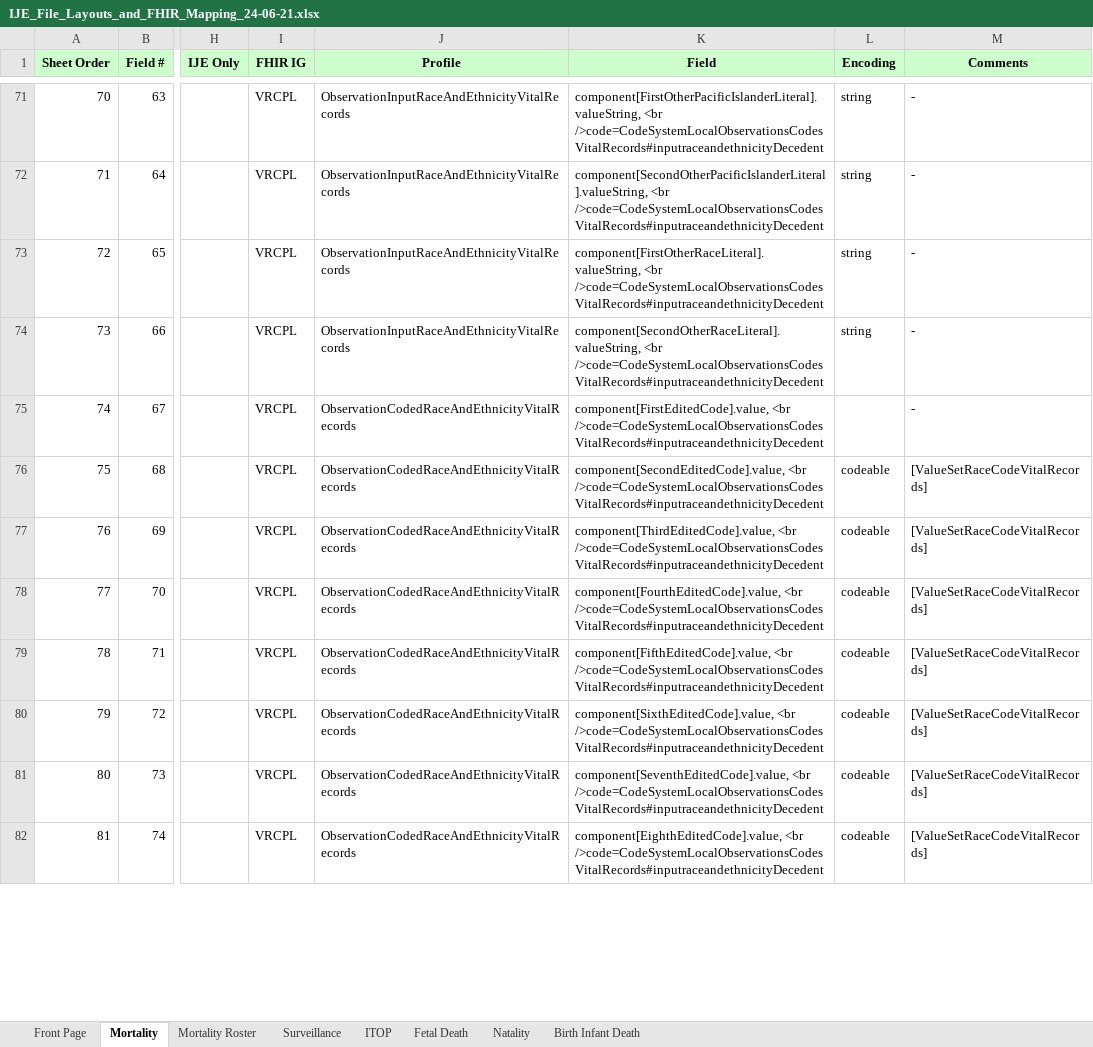
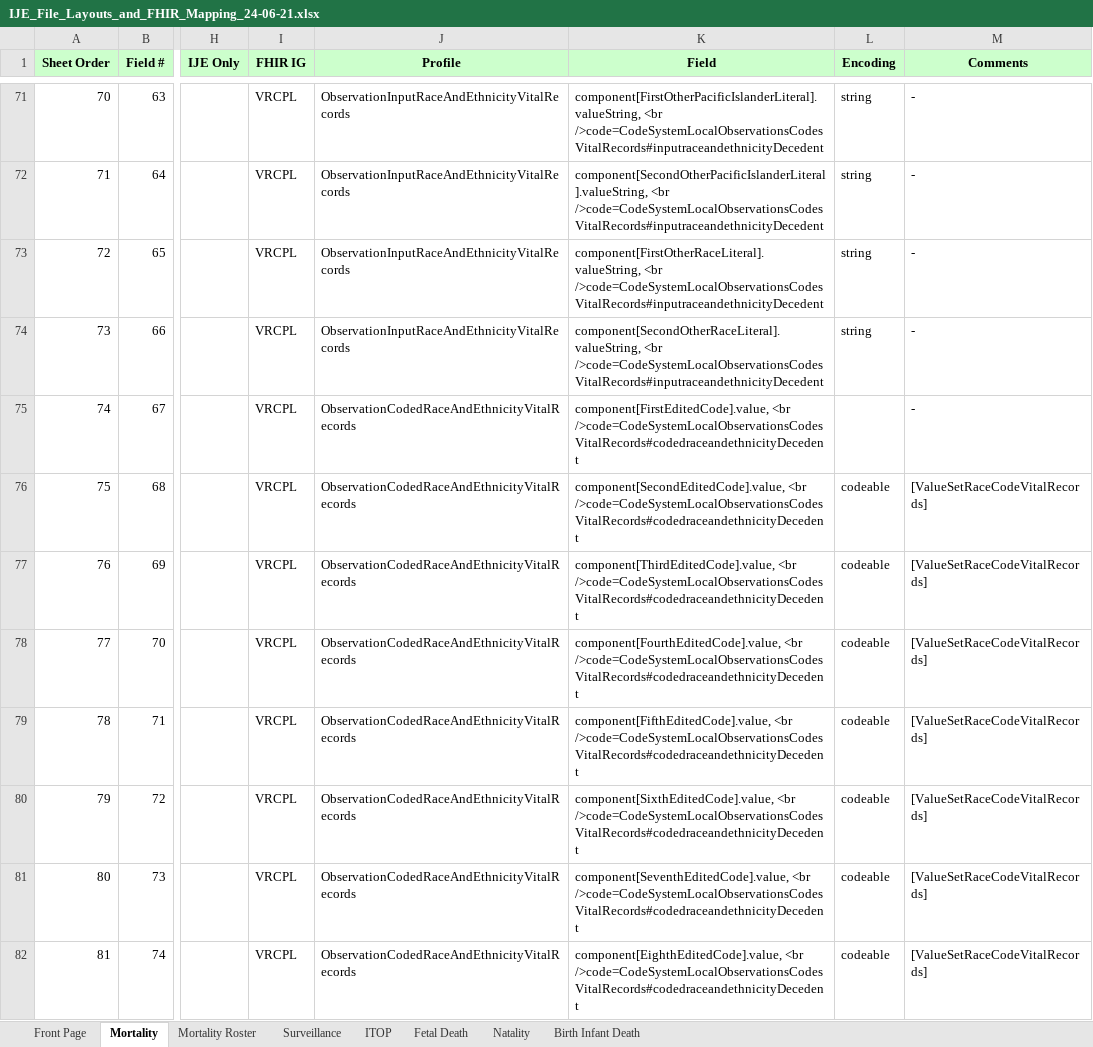
Before and after one commit to HL7/fhir-bfdr, an Excel workbook: input/images/IJE_File_Layouts_and_FHIR_Mapping_24-06-21.xlsx, sheet Mortality, drawn as a sheet; only a part is shown, gaps mark what is left out; values as stored, in another font and other column widths than the file's, no borders; the diff covers the shown part only; the diff names each change by its address in the sheet, - before the commit and + after, or states it on an @@ line.

Commit message:
DD with coded ethnicity + gender

```diff
--- a/input/images/IJE_File_Layouts_and_FHIR_Mapping_24-06-21.xlsx (sheet Mortality)
+++ b/input/images/IJE_File_Layouts_and_FHIR_Mapping_24-06-21.xlsx (sheet Mortality)
-K75 (Field): component[FirstEditedCode].value, <br />code=CodeSystemLocalObservationsCodesVitalRecords#inputraceandethnicityDecedent
+K75 (Field): component[FirstEditedCode].value, <br />code=CodeSystemLocalObservationsCodesVitalRecords#codedraceandethnicityDecedent
-K76 (Field): component[SecondEditedCode].value, <br />code=CodeSystemLocalObservationsCodesVitalRecords#inputraceandethnicityDecedent
+K76 (Field): component[SecondEditedCode].value, <br />code=CodeSystemLocalObservationsCodesVitalRecords#codedraceandethnicityDecedent
-K77 (Field): component[ThirdEditedCode].value, <br />code=CodeSystemLocalObservationsCodesVitalRecords#inputraceandethnicityDecedent
+K77 (Field): component[ThirdEditedCode].value, <br />code=CodeSystemLocalObservationsCodesVitalRecords#codedraceandethnicityDecedent
-K78 (Field): component[FourthEditedCode].value, <br />code=CodeSystemLocalObservationsCodesVitalRecords#inputraceandethnicityDecedent
+K78 (Field): component[FourthEditedCode].value, <br />code=CodeSystemLocalObservationsCodesVitalRecords#codedraceandethnicityDecedent
-K79 (Field): component[FifthEditedCode].value, <br />code=CodeSystemLocalObservationsCodesVitalRecords#inputraceandethnicityDecedent
+K79 (Field): component[FifthEditedCode].value, <br />code=CodeSystemLocalObservationsCodesVitalRecords#codedraceandethnicityDecedent
-K80 (Field): component[SixthEditedCode].value, <br />code=CodeSystemLocalObservationsCodesVitalRecords#inputraceandethnicityDecedent
+K80 (Field): component[SixthEditedCode].value, <br />code=CodeSystemLocalObservationsCodesVitalRecords#codedraceandethnicityDecedent
-K81 (Field): component[SeventhEditedCode].value, <br />code=CodeSystemLocalObservationsCodesVitalRecords#inputraceandethnicityDecedent
+K81 (Field): component[SeventhEditedCode].value, <br />code=CodeSystemLocalObservationsCodesVitalRecords#codedraceandethnicityDecedent
-K82 (Field): component[EighthEditedCode].value, <br />code=CodeSystemLocalObservationsCodesVitalRecords#inputraceandethnicityDecedent
+K82 (Field): component[EighthEditedCode].value, <br />code=CodeSystemLocalObservationsCodesVitalRecords#codedraceandethnicityDecedent
```
Also changed, not shown: 11 edited cells elsewhere in this sheet, sheet Natality, sheet Fetal Death, 5 other files.
